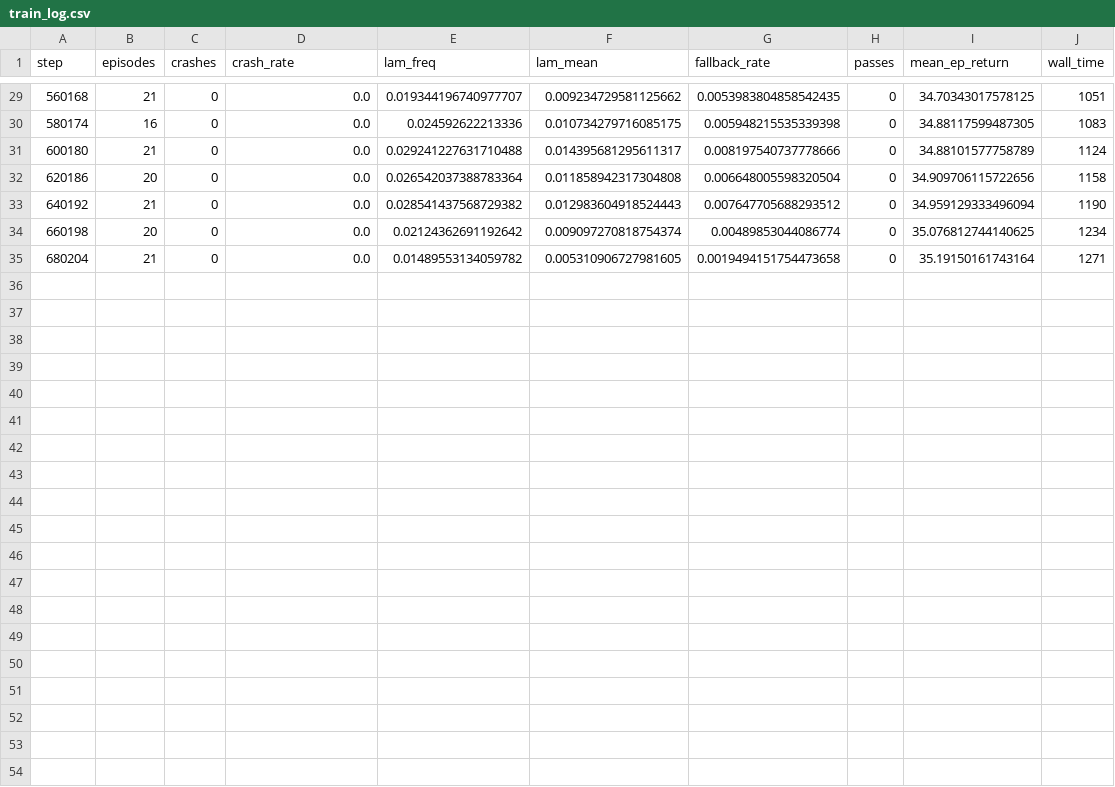
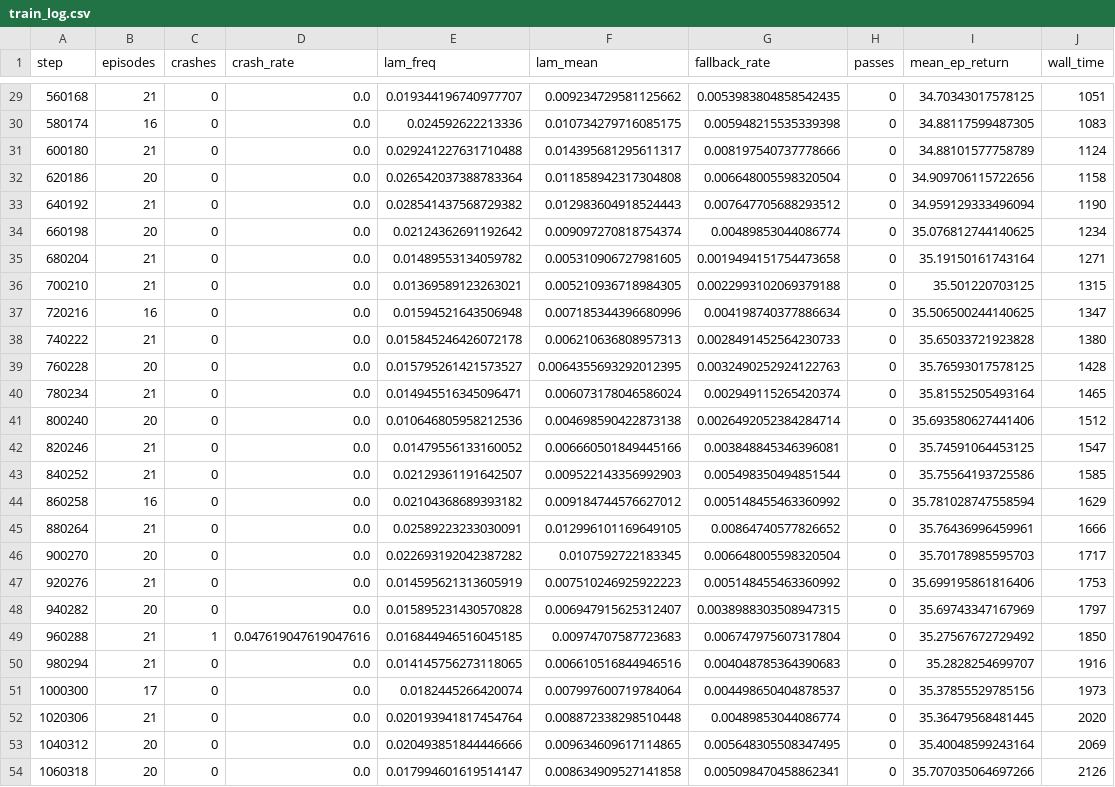
Before and after one commit to christinec04/Autonomous_Racing_DL, a CSV file: runs/ppo_residual_shield_s1/train_log.csv, drawn as a sheet; only a part is shown, gaps mark what is left out.

```diff
--- a/runs/ppo_residual_shield_s1/train_log.csv
+++ b/runs/ppo_residual_shield_s1/train_log.csv
@@ -35 +35,20 @@ step,episodes,crashes,crash_rate,lam_freq,lam_mean,fallback_rate,passes,mean_ep_
 680204,21,0,0.0,0.01489553134059782,0.005310906727981605,0.0019494151754473658,0,35.19150161743164,1271
+700210,21,0,0.0,0.01369589123263021,0.005210936718984305,0.0022993102069379188,0,35.501220703125,1315
+720216,16,0,0.0,0.01594521643506948,0.007185344396680996,0.004198740377886634,0,35.506500244140625,1347
+740222,21,0,0.0,0.015845246426072178,0.006210636808957313,0.0028491452564230733,0,35.65033721923828,1380
+760228,20,0,0.0,0.015795261421573527,0.0064355693292012395,0.0032490252924122763,0,35.76593017578125,1428
+780234,21,0,0.0,0.014945516345096471,0.006073178046586024,0.002949115265420374,0,35.81552505493164,1465
+800240,20,0,0.0,0.010646805958212536,0.004698590422873138,0.0026492052384284714,0,35.693580627441406,1512
+820246,21,0,0.0,0.01479556133160052,0.006660501849445166,0.003848845346396081,0,35.74591064453125,1547
+840252,21,0,0.0,0.02129361191642507,0.009522143356992903,0.005498350494851544,0,35.75564193725586,1585
+860258,16,0,0.0,0.02104368689393182,0.009184744576627012,0.005148455463360992,0,35.781028747558594,1629
+880264,21,0,0.0,0.02589223233030091,0.012996101169649105,0.00864740577826652,0,35.76436996459961,1666
+900270,20,0,0.0,0.022693192042387282,0.0107592722183345,0.006648005598320504,0,35.70178985595703,1717
+920276,21,0,0.0,0.014595621313605919,0.007510246925922223,0.005148455463360992,0,35.699195861816406,1753
+940282,20,0,0.0,0.015895231430570828,0.006947915625312407,0.0038988303508947315,0,35.69743347167969,1797
+960288,21,1,0.047619047619047616,0.016844946516045185,0.00974707587723683,0.006747975607317804,0,35.27567672729492,1850
+980294,21,0,0.0,0.014145756273118065,0.006610516844946516,0.004048785364390683,0,35.2828254699707,1916
+1000300,17,0,0.0,0.0182445266420074,0.007997600719784064,0.004498650404878537,0,35.37855529785156,1973
+1020306,21,0,0.0,0.020193941817454764,0.008872338298510448,0.00489853044086774,0,35.36479568481445,2020
+1040312,20,0,0.0,0.020493851844446666,0.009634609617114865,0.005648305508347495,0,35.40048599243164,2069
+1060318,20,0,0.0,0.017994601619514147,0.008634909527141858,0.005098470458862341,0,35.707035064697266,2126
```
Also changed, not shown: runs/ppo_residual_shield_s1/eval_log.csv, runs/ppo_shield_linear_s0/eval_log.csv, 30 other files.
